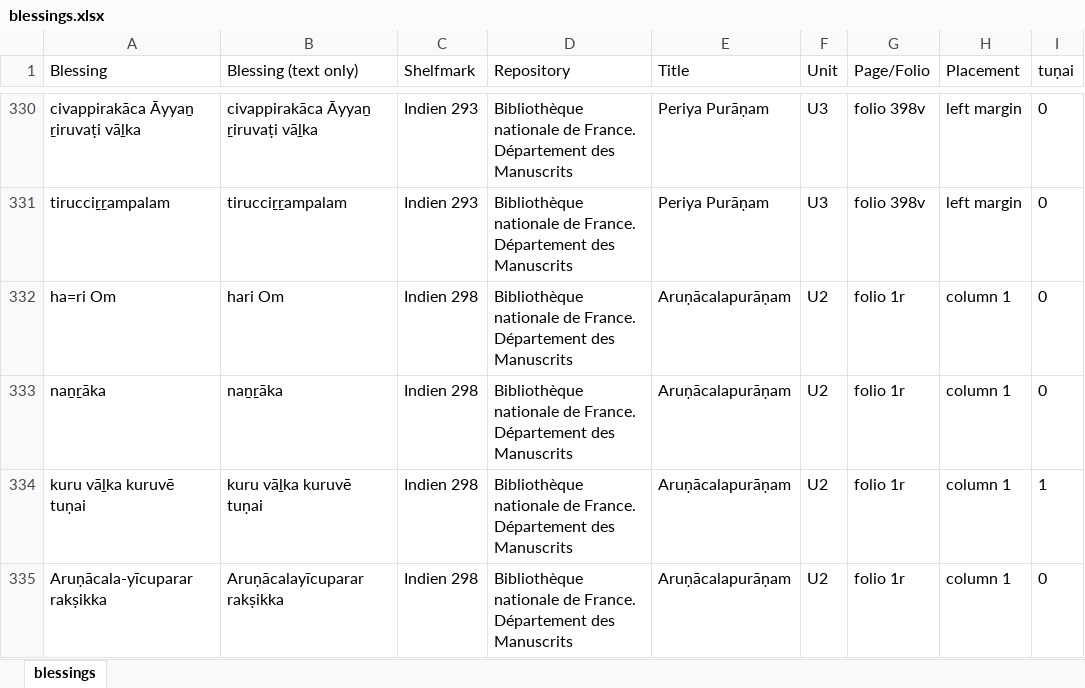
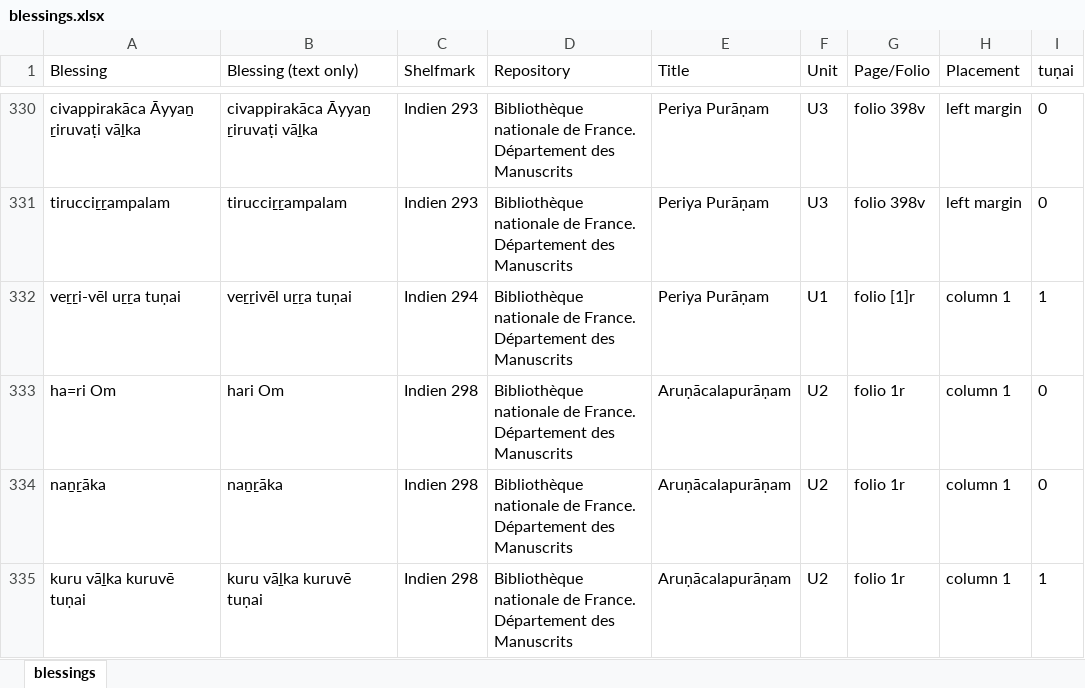
Before and after one commit to chchch/jlctamil, an Excel workbook: scripts/paratexts/blessings.xlsx, sheet blessings, drawn as a sheet; only a part is shown, gaps mark what is left out; the shorter side is filled out with more unchanged rows; values as stored, in another font and other column widths than the file's, no borders; the diff names each change by its address in the sheet, - before the commit and + after, or states it on an @@ line.

```diff
--- a/scripts/paratexts/blessings.xlsx (sheet blessings)
+++ b/scripts/paratexts/blessings.xlsx (sheet blessings)
+row 332: veṟṟi-vēl uṟṟa tuṇai | veṟṟivēl uṟṟa tuṇai | Indien 294 | Bibliothèque nationale de France. Département des Manuscrits | Periya Purāṇam | U1 | folio [1]r | column 1 | 1
```
Also changed, not shown: 2 other files.
